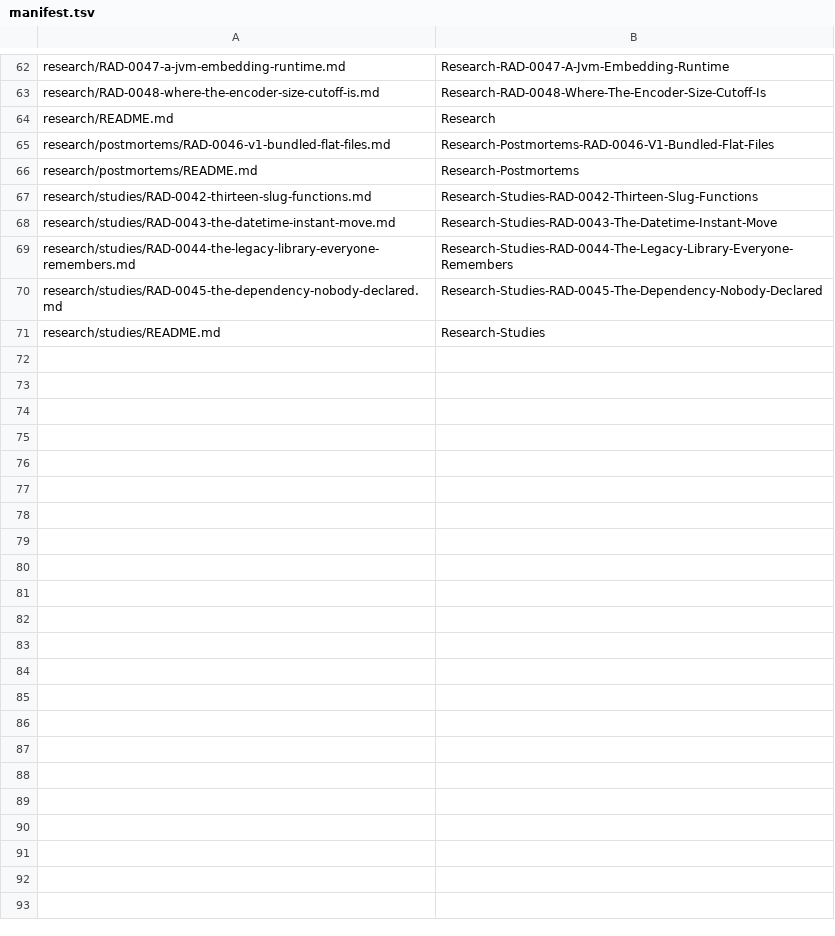
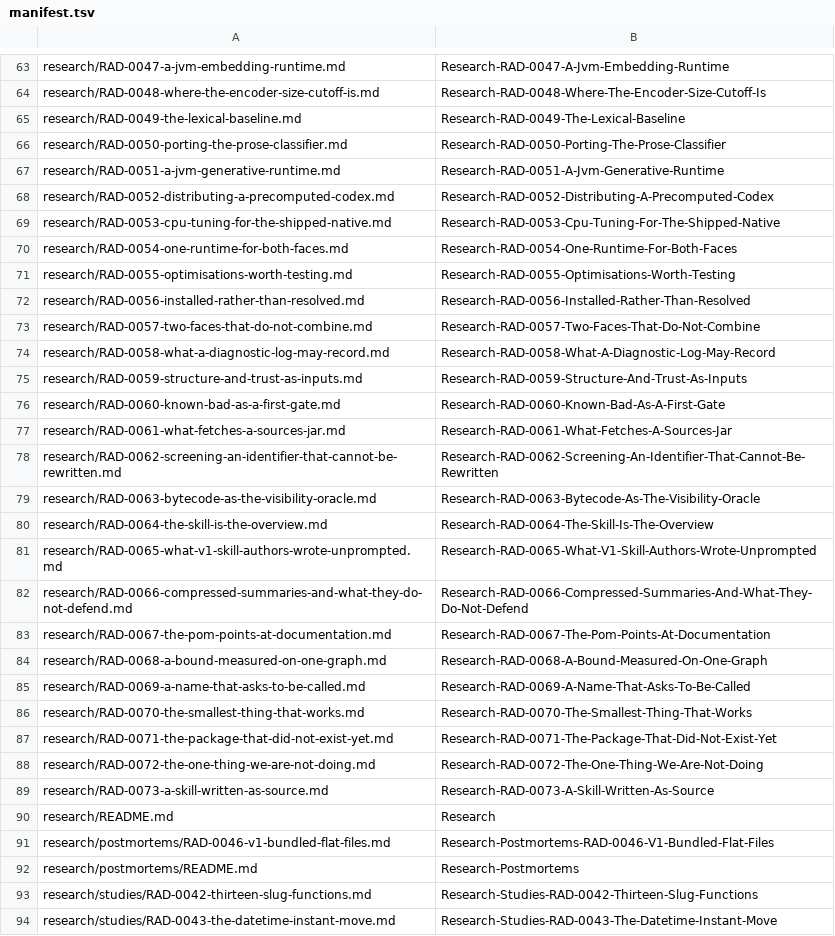
Before and after one commit to dependencyskills/dependencyskills, a TSV file: docs/knowledge/.gh-wiki-sync/manifest.tsv, drawn as a sheet; only a part is shown, gaps mark what is left out; the shorter side is filled out with more unchanged rows; the diff covers the shown part only.

Commit message:
Number RAD-0070 to RAD-0073 and publish them to the wiki - Rename the four plain-named records to their RAD numbers and fix links to them - Add RAD-0070 to RAD-0073 to the research index - Record the wiki sync state, including RAD-0049 to RAD-0069 and ADR-0013 published for the first time
Signed-off-by: Brill Pappin <3903833+bpappin@users.noreply.github.com>

```diff
--- a/docs/knowledge/.gh-wiki-sync/manifest.tsv
+++ b/docs/knowledge/.gh-wiki-sync/manifest.tsv
@@ -63,2 +64,27 @@ research/RAD-0047-a-jvm-embedding-runtime.md	Research-RAD-0047-A-Jvm-Embedding-R
 research/RAD-0048-where-the-encoder-size-cutoff-is.md	Research-RAD-0048-Where-The-Encoder-Size-Cutoff-Is
+research/RAD-0049-the-lexical-baseline.md	Research-RAD-0049-The-Lexical-Baseline
+research/RAD-0050-porting-the-prose-classifier.md	Research-RAD-0050-Porting-The-Prose-Classifier
+research/RAD-0051-a-jvm-generative-runtime.md	Research-RAD-0051-A-Jvm-Generative-Runtime
+research/RAD-0052-distributing-a-precomputed-codex.md	Research-RAD-0052-Distributing-A-Precomputed-Codex
+research/RAD-0053-cpu-tuning-for-the-shipped-native.md	Research-RAD-0053-Cpu-Tuning-For-The-Shipped-Native
+research/RAD-0054-one-runtime-for-both-faces.md	Research-RAD-0054-One-Runtime-For-Both-Faces
+research/RAD-0055-optimisations-worth-testing.md	Research-RAD-0055-Optimisations-Worth-Testing
+research/RAD-0056-installed-rather-than-resolved.md	Research-RAD-0056-Installed-Rather-Than-Resolved
+research/RAD-0057-two-faces-that-do-not-combine.md	Research-RAD-0057-Two-Faces-That-Do-Not-Combine
+research/RAD-0058-what-a-diagnostic-log-may-record.md	Research-RAD-0058-What-A-Diagnostic-Log-May-Record
+research/RAD-0059-structure-and-trust-as-inputs.md	Research-RAD-0059-Structure-And-Trust-As-Inputs
+research/RAD-0060-known-bad-as-a-first-gate.md	Research-RAD-0060-Known-Bad-As-A-First-Gate
+research/RAD-0061-what-fetches-a-sources-jar.md	Research-RAD-0061-What-Fetches-A-Sources-Jar
+research/RAD-0062-screening-an-identifier-that-cannot-be-rewritten.md	Research-RAD-0062-Screening-An-Identifier-That-Cannot-Be-Rewritten
+research/RAD-0063-bytecode-as-the-visibility-oracle.md	Research-RAD-0063-Bytecode-As-The-Visibility-Oracle
+research/RAD-0064-the-skill-is-the-overview.md	Research-RAD-0064-The-Skill-Is-The-Overview
+research/RAD-0065-what-v1-skill-authors-wrote-unprompted.md	Research-RAD-0065-What-V1-Skill-Authors-Wrote-Unprompted
+research/RAD-0066-compressed-summaries-and-what-they-do-not-defend.md	Research-RAD-0066-Compressed-Summaries-And-What-They-Do-Not-Defend
+research/RAD-0067-the-pom-points-at-documentation.md	Research-RAD-0067-The-Pom-Points-At-Documentation
+research/RAD-0068-a-bound-measured-on-one-graph.md	Research-RAD-0068-A-Bound-Measured-On-One-Graph
+research/RAD-0069-a-name-that-asks-to-be-called.md	Research-RAD-0069-A-Name-That-Asks-To-Be-Called
+research/RAD-0070-the-smallest-thing-that-works.md	Research-RAD-0070-The-Smallest-Thing-That-Works
+research/RAD-0071-the-package-that-did-not-exist-yet.md	Research-RAD-0071-The-Package-That-Did-Not-Exist-Yet
+research/RAD-0072-the-one-thing-we-are-not-doing.md	Research-RAD-0072-The-One-Thing-We-Are-Not-Doing
+research/RAD-0073-a-skill-written-as-source.md	Research-RAD-0073-A-Skill-Written-As-Source
 research/README.md	Research
```
Also changed, not shown: 1 added row elsewhere in this file, 37 other files.
